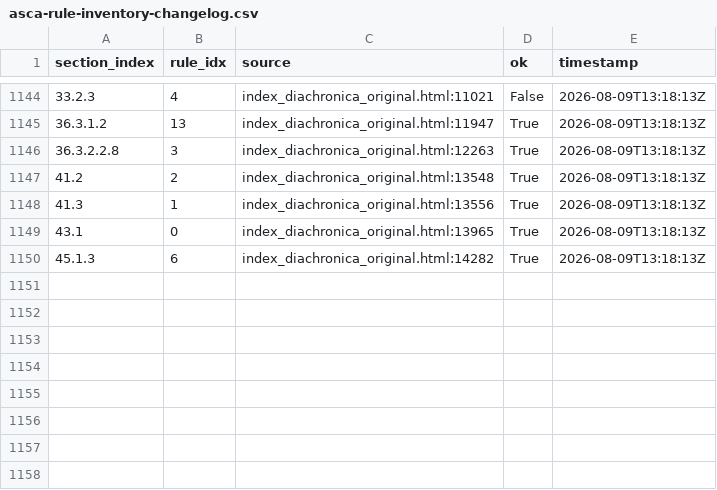
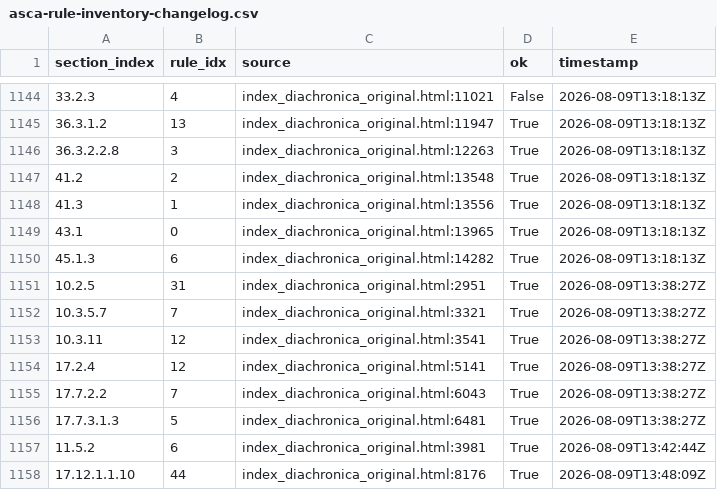
Before and after one commit to Pappa/conlanger, a CSV file: .scratch/cleaned-rule-corpus/inventory/asca-rule-inventory-changelog.csv, drawn as a sheet; only a part is shown, gaps mark what is left out; the diff names each change by its address in the sheet, - before the commit and + after, or states it on an @@ line.

```diff
--- a/.scratch/cleaned-rule-corpus/inventory/asca-rule-inventory-changelog.csv
+++ b/.scratch/cleaned-rule-corpus/inventory/asca-rule-inventory-changelog.csv
+row 1151: 10.2.5 | 31 | index_diachronica_original.html:2951 | True | 2026-08-09T13:38:27Z
+row 1152: 10.3.5.7 | 7 | index_diachronica_original.html:3321 | True | 2026-08-09T13:38:27Z
+row 1153: 10.3.11 | 12 | index_diachronica_original.html:3541 | True | 2026-08-09T13:38:27Z
+row 1154: 17.2.4 | 12 | index_diachronica_original.html:5141 | True | 2026-08-09T13:38:27Z
+row 1155: 17.7.2.2 | 7 | index_diachronica_original.html:6043 | True | 2026-08-09T13:38:27Z
+row 1156: 17.7.3.1.3 | 5 | index_diachronica_original.html:6481 | True | 2026-08-09T13:38:27Z
+row 1157: 11.5.2 | 6 | index_diachronica_original.html:3981 | True | 2026-08-09T13:42:44Z
+row 1158: 17.12.1.1.10 | 44 | index_diachronica_original.html:8176 | True | 2026-08-09T13:48:09Z
```
Also changed, not shown: .scratch/cleaned-rule-corpus/inventory/asca-rule-inventory-error.csv, .scratch/cleaned-rule-corpus/inventory/asca-rule-inventory-success.csv, 5 other files.
